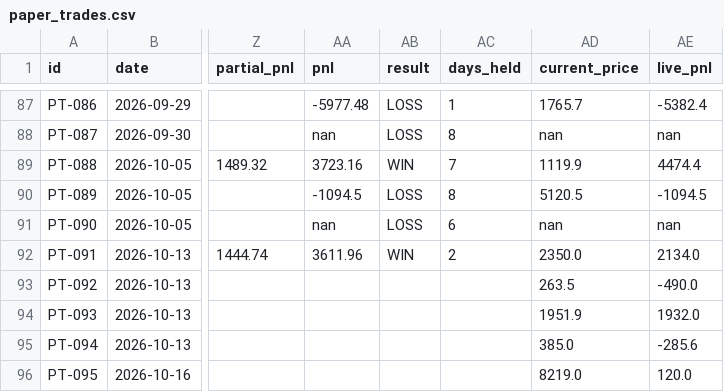
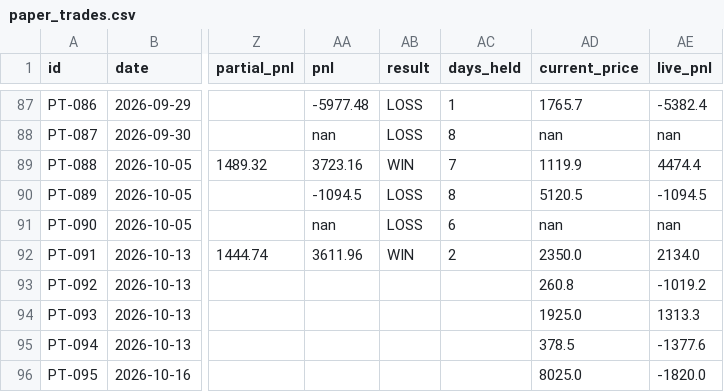
Before and after one commit to saisravanpalvaye/trading-bot-v2, a CSV file: paper_trades.csv, drawn as a sheet; only a part is shown, gaps mark what is left out; the diff names each change by its address in the sheet, - before the commit and + after, or states it on an @@ line.

Commit message:
scoreboard: update 2026-10-19 16:50

```diff
--- a/paper_trades.csv
+++ b/paper_trades.csv
-AD93 (current_price): 263.5
+AD93 (current_price): 260.8
-AE93 (live_pnl): -490.0
+AE93 (live_pnl): -1019.2
-AD94 (current_price): 1951.9
+AD94 (current_price): 1925.0
-AE94 (live_pnl): 1932.0
+AE94 (live_pnl): 1313.3
-AD95 (current_price): 385.0
+AD95 (current_price): 378.5
-AE95 (live_pnl): -285.6
+AE95 (live_pnl): -1377.6
-AD96 (current_price): 8219.0
+AD96 (current_price): 8025.0
-AE96 (live_pnl): 120.0
+AE96 (live_pnl): -1820.0
```
